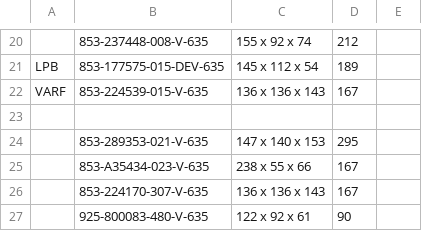
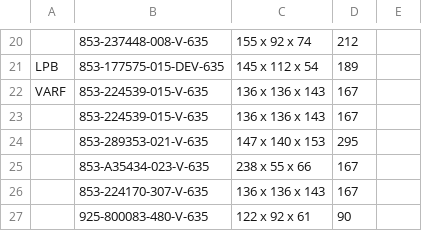
Before and after one commit to Zack9725/Shipping, a CSV file: data.csv, drawn as a sheet; only a part is shown, gaps mark what is left out; the diff names each change by its address in the sheet, - before the commit and + after, or states it on an @@ line.

Commit message:
Auto-update PN data 2026-08-20T23:48:57.315Z

```diff
--- a/data.csv
+++ b/data.csv
-row 23: (empty)
+row 23:  | 853-224539-015-V-635 | 136 x 136 x 143 | 167
```
